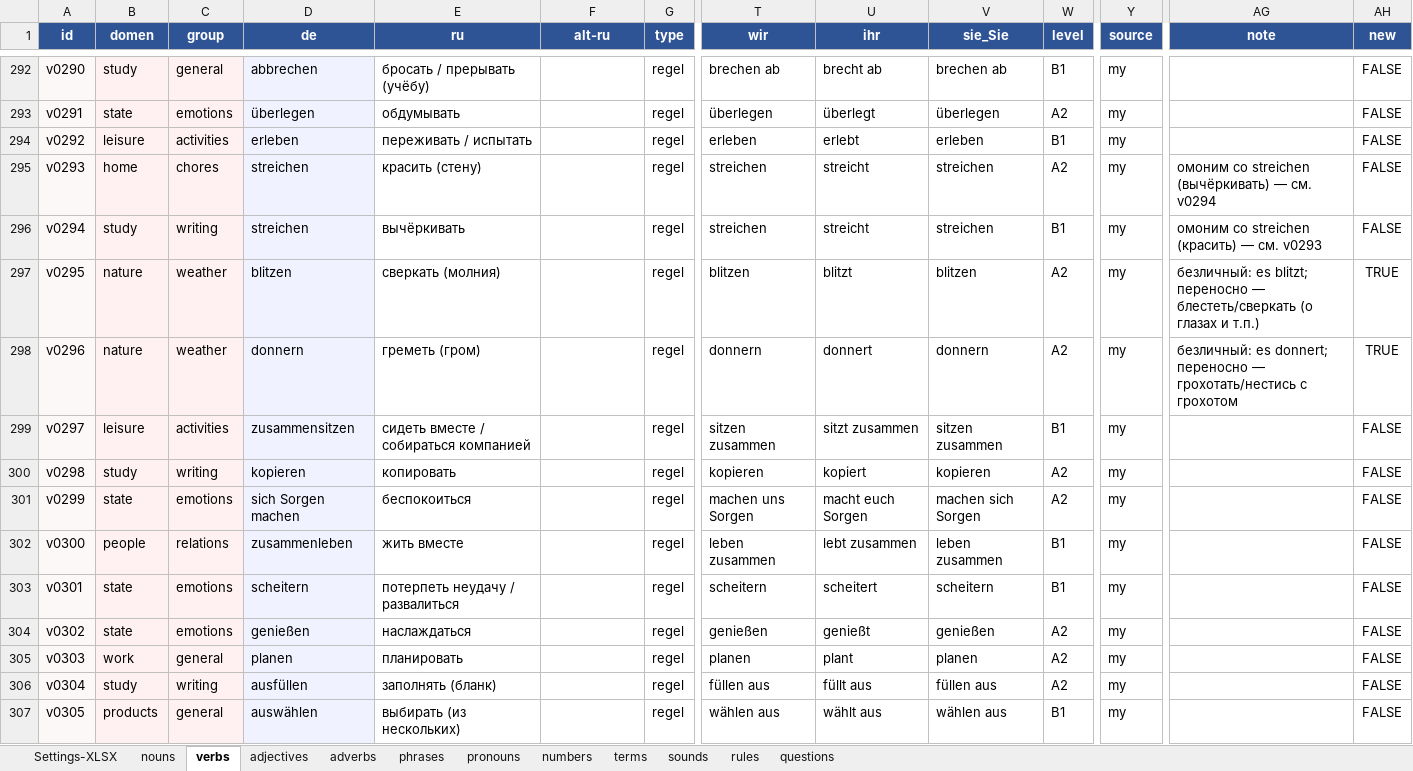
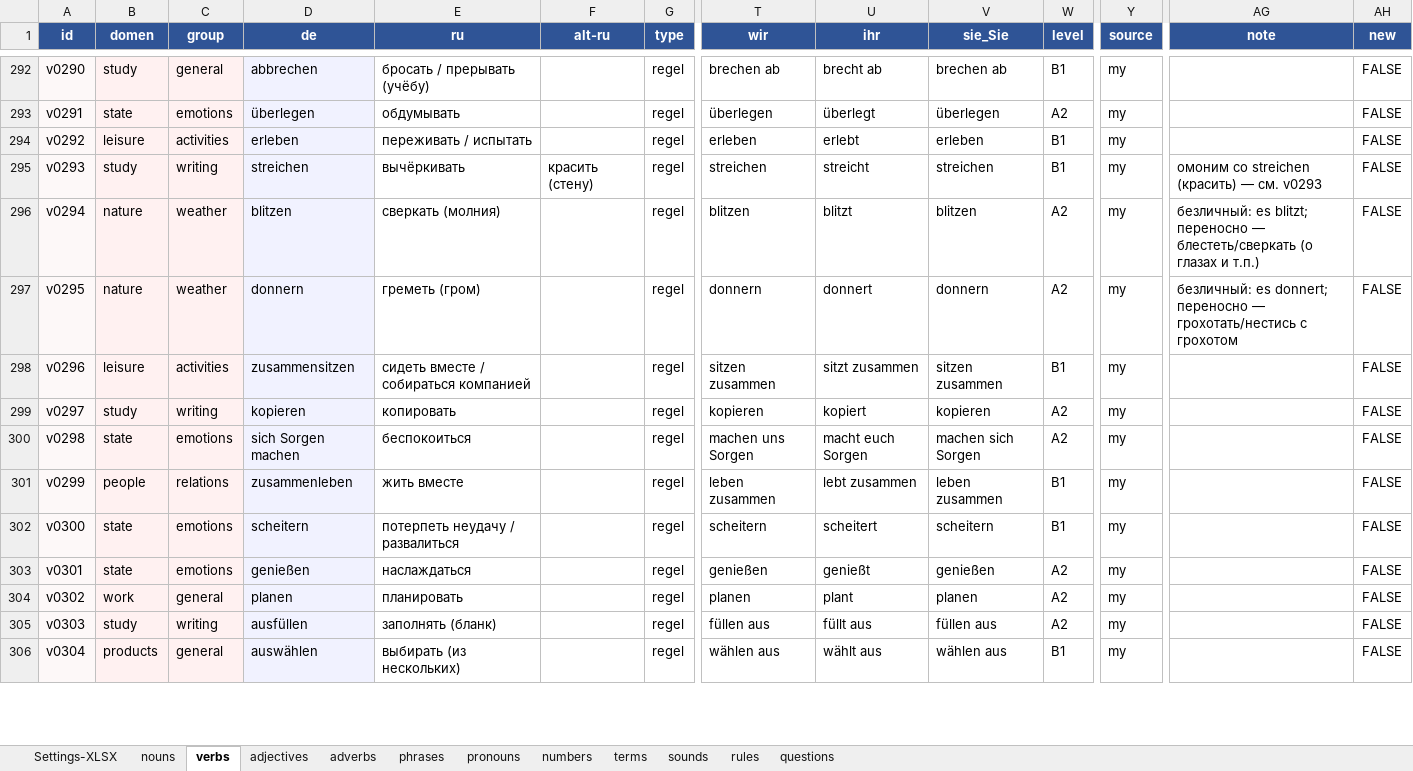
Before and after one commit to R4-studio/deutsch-tools, an Excel workbook: database.xlsx, sheet verbs, drawn as a sheet; only a part is shown, gaps mark what is left out; values as stored, in another font and other column widths than the file's, no borders; charts and pictures not drawn; removed rows and columns are numbered as before the commit, all else as after; rows hold the shown columns only; the diff covers the shown part only; the diff names each change by its address in the sheet, - before the commit and + after, or states it on an @@ line.

```diff
--- a/database.xlsx (sheet verbs)
+++ b/database.xlsx (sheet verbs)
-B295 (domen): home
+B295 (domen): study
-C295 (group): chores
+C295 (group): writing
-E295 (ru): красить (стену)
+E295 (ru): вычёркивать
-F295 (alt-ru): (empty)
+F295 (alt-ru): красить (стену)
-W295 (level): A2
+W295 (level): B1
-AG295 (note): омоним со streichen (вычёркивать) — см. v0294
+AG295 (note): омоним со streichen (красить) — см. v0293
-row 296: v0294 | study | writing | streichen | вычёркивать |  | regel | streichen | streicht | streichen | B1 | my | омоним со streichen (красить) — см. v0293 | FALSE
-A296 (id): v0295
+A296 (id): v0294
-AH296:AH297 (new): TRUE
+AH296:AH297 (new): FALSE
-A297 (id): v0296
+A297 (id): v0295
-A298 (id): v0297
+A298 (id): v0296
-A299 (id): v0298
+A299 (id): v0297
-A300 (id): v0299
+A300 (id): v0298
-A301 (id): v0300
+A301 (id): v0299
-A302 (id): v0301
+A302 (id): v0300
-A303 (id): v0302
+A303 (id): v0301
-A304 (id): v0303
+A304 (id): v0302
-A305 (id): v0304
+A305 (id): v0303
-A306 (id): v0305
+A306 (id): v0304
```
Also changed, not shown: 14 added rows and 8 edited cells elsewhere in this sheet, sheet nouns, sheet adjectives, sheet phrases, sheet adverbs, sheet terms, sheet pronouns, 1 more sheet, 2 other files.
